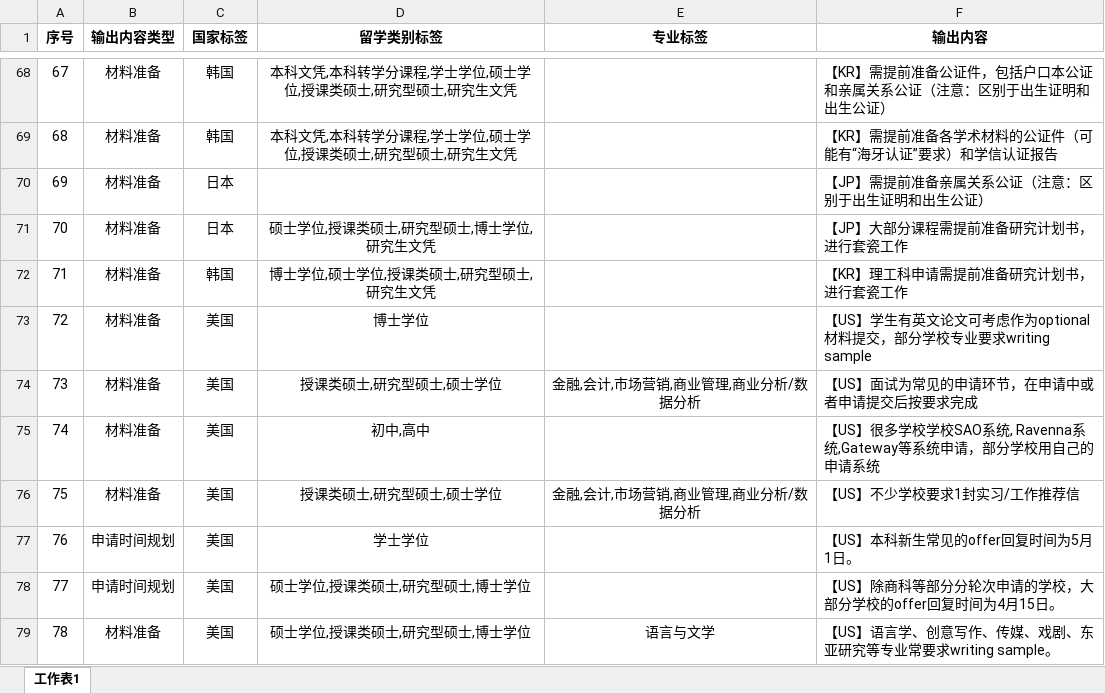
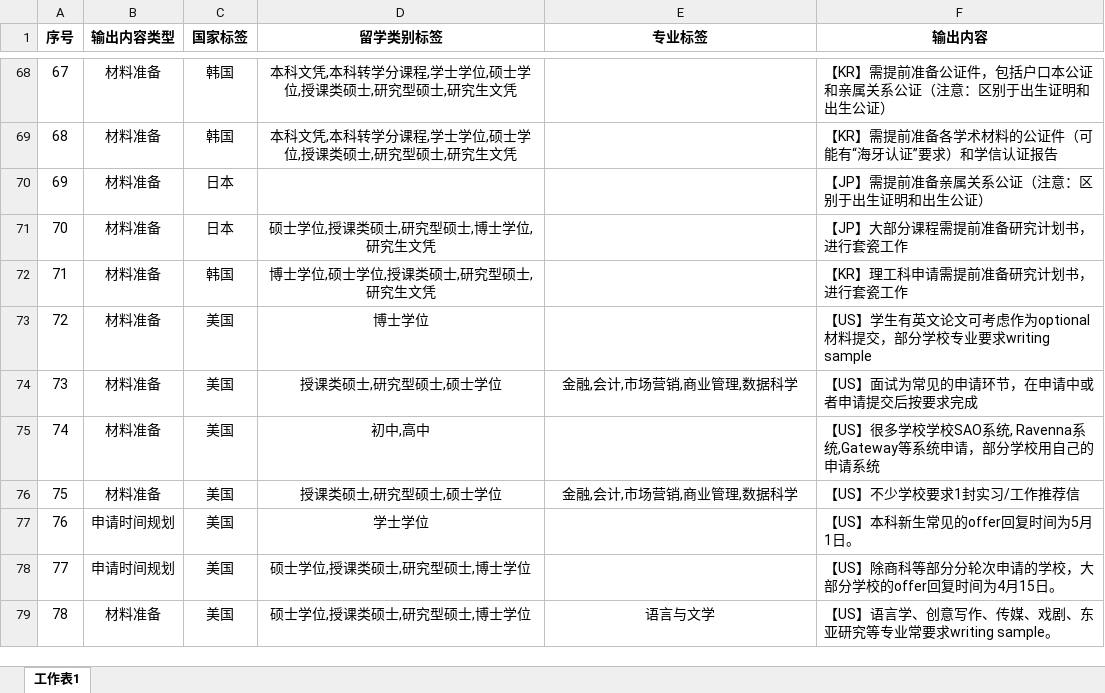
Before and after one commit to LittleBai25/LittleTiao, an Excel workbook: agent/服务指南.xlsx, sheet 工作表1, drawn as a sheet; only a part is shown, gaps mark what is left out; values as stored, in another font and other column widths than the file's, no borders; the diff covers the shown part only; the diff names each change by its address in the sheet, - before the commit and + after, or states it on an @@ line.

Commit message:
Update 服务指南.xlsx

```diff
--- a/agent/服务指南.xlsx (sheet 工作表1)
+++ b/agent/服务指南.xlsx (sheet 工作表1)
-E74 (专业标签): 金融,会计,市场营销,商业管理,商业分析/数据分析
+E74 (专业标签): 金融,会计,市场营销,商业管理,数据科学
-E76 (专业标签): 金融,会计,市场营销,商业管理,商业分析/数据分析
+E76 (专业标签): 金融,会计,市场营销,商业管理,数据科学
```
Also changed, not shown: 5 edited cells elsewhere in this sheet.
